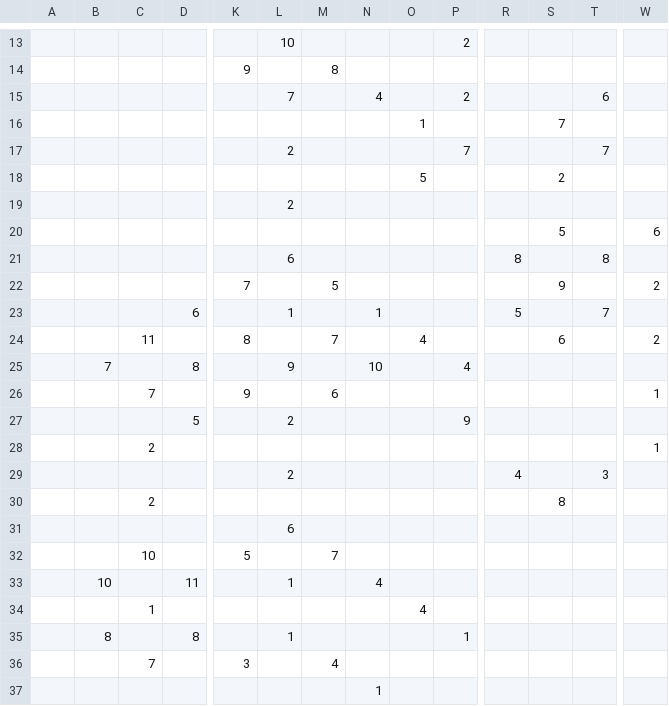
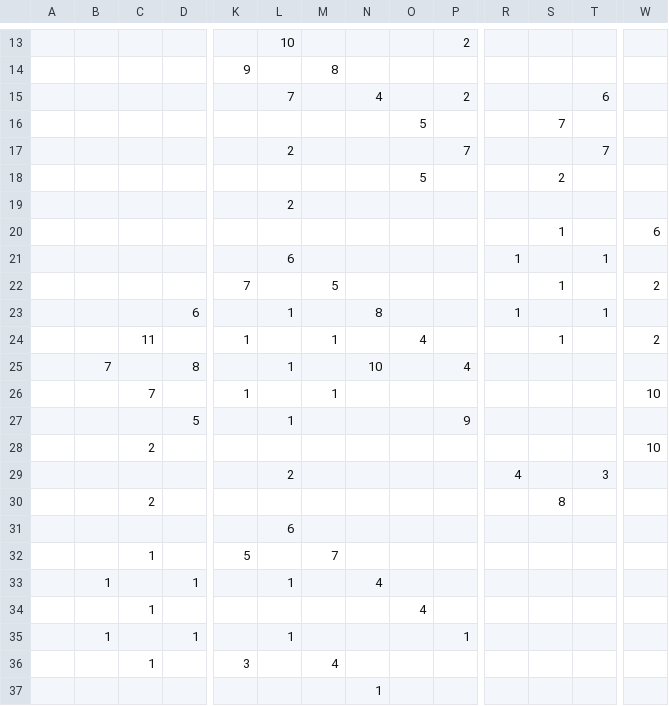
Before and after one commit to tcagame/Attraction2016, a CSV file: Solution/Resource/CSV/map.csv, drawn as a sheet; only a part is shown, gaps mark what is left out; removed rows and columns are numbered as before the commit, all else as after; rows hold the shown columns only; the diff covers the shown part only; the diff names each change by its address in the sheet, - before the commit and + after, or states it on an @@ line.

```diff
--- a/Solution/Resource/CSV/map.csv
+++ b/Solution/Resource/CSV/map.csv
-O16: 1
+O16: 5
-S20: 5
+S20: 1
-R21: 8
+R21: 1
-T21: 8
+T21: 1
-S22: 9
+S22: 1
-N23: 1
+N23: 8
-R23: 5
+R23: 1
-T23: 7
+T23: 1
-K24: 8
+K24: 1
-M24: 7
+M24: 1
-S24: 6
+S24: 1
-L25: 9
+L25: 1
-row 26:  |  | 7 |  | 9 |  | 6 |  |  |  |  |  |  | 1
-row 27:  |  |  | 5 |  | 2 |  |  |  | 9
+row 26:  |  | 7 |  | 1 |  | 1 |  |  |  |  |  |  | 10
+row 27:  |  |  | 5 |  | 1 |  |  |  | 9
-W28: 1
+W28: 10
-C32: 10
+C32: 1
-B33: 10
+B33: 1
-D33: 11
+D33: 1
-B35: 8
+B35: 1
-D35: 8
+D35: 1
-C36: 7
+C36: 1
```
Also changed, not shown: 2 added rows, 2 removed rows and 3 edited cells elsewhere in this file, 11 other files.
